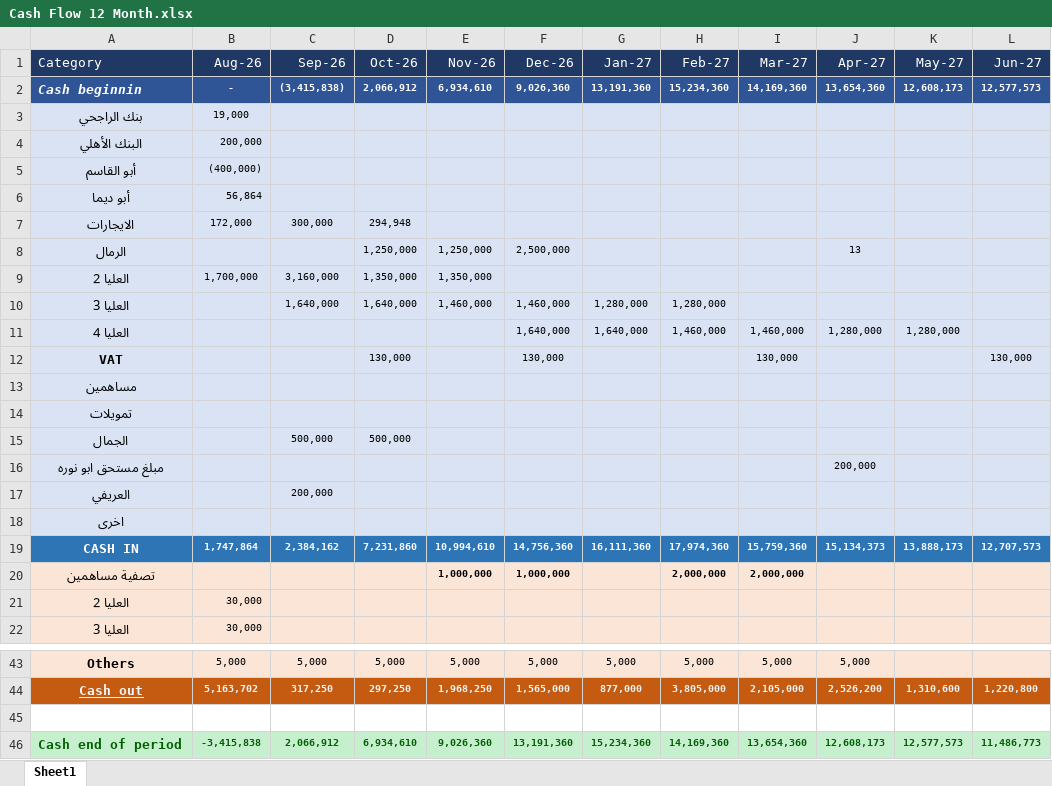
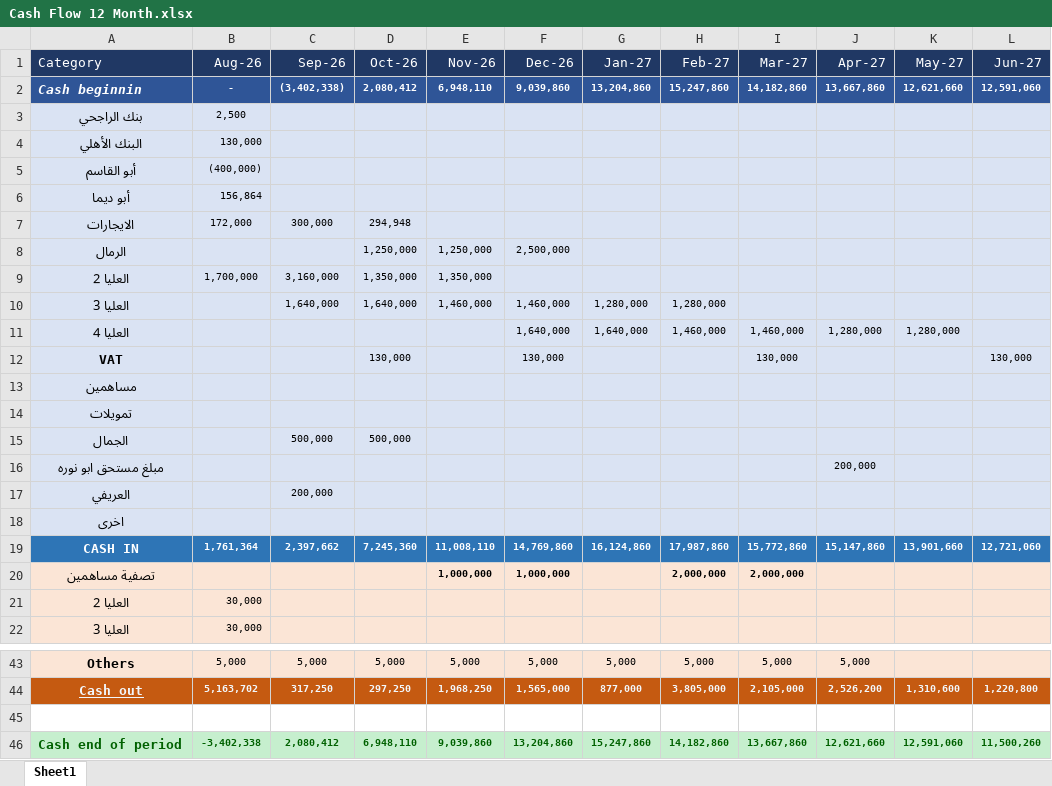
Before and after one commit to abdelrahman512-eng/Rwaz-decision-hub, an Excel workbook: Cash Flow 12 Month.xlsx, sheet Sheet1, drawn as a sheet; only a part is shown, gaps mark what is left out; values as stored, in another font and other column widths than the file's, no borders; removed rows and columns are numbered as before the commit, all else as after; the diff names each change by its address in the sheet, - before the commit and + after, or states it on an @@ line.

```diff
--- a/Cash Flow 12 Month.xlsx (sheet Sheet1)
+++ b/Cash Flow 12 Month.xlsx (sheet Sheet1)
-row 2: Cash beginnin | - | (3,415,838) | 2,066,912 | 6,934,610 | 9,026,360 | 13,191,360 | 15,234,360 | 14,169,360 | 13,654,360 | 12,608,173 | 12,577,573
+row 2: Cash beginnin | - | (3,402,338) | 2,080,412 | 6,948,110 | 9,039,860 | 13,204,860 | 15,247,860 | 14,182,860 | 13,667,860 | 12,621,660 | 12,591,060
-B3 (Aug-26): 19,000
+B3 (Aug-26): 2,500
-B4 (Aug-26): 200,000
+B4 (Aug-26): 130,000
-B6 (Aug-26): 56,864
+B6 (Aug-26): 156,864
-J8 (Apr-27): 13
+J8 (Apr-27): (empty)
-row 19: CASH IN | 1,747,864 | 2,384,162 | 7,231,860 | 10,994,610 | 14,756,360 | 16,111,360 | 17,974,360 | 15,759,360 | 15,134,373 | 13,888,173 | 12,707,573
+row 19: CASH IN | 1,761,364 | 2,397,662 | 7,245,360 | 11,008,110 | 14,769,860 | 16,124,860 | 17,987,860 | 15,772,860 | 15,147,860 | 13,901,660 | 12,721,060
-row 46: Cash end of period | -3,415,838 | 2,066,912 | 6,934,610 | 9,026,360 | 13,191,360 | 15,234,360 | 14,169,360 | 13,654,360 | 12,608,173 | 12,577,573 | 11,486,773
+row 46: Cash end of period | -3,402,338 | 2,080,412 | 6,948,110 | 9,039,860 | 13,204,860 | 15,247,860 | 14,182,860 | 13,667,860 | 12,621,660 | 12,591,060 | 11,500,260
```
Also changed, not shown: Master_Financial_Data_F.xlsx, P&L_Rent_Projects_F.xlsx.
